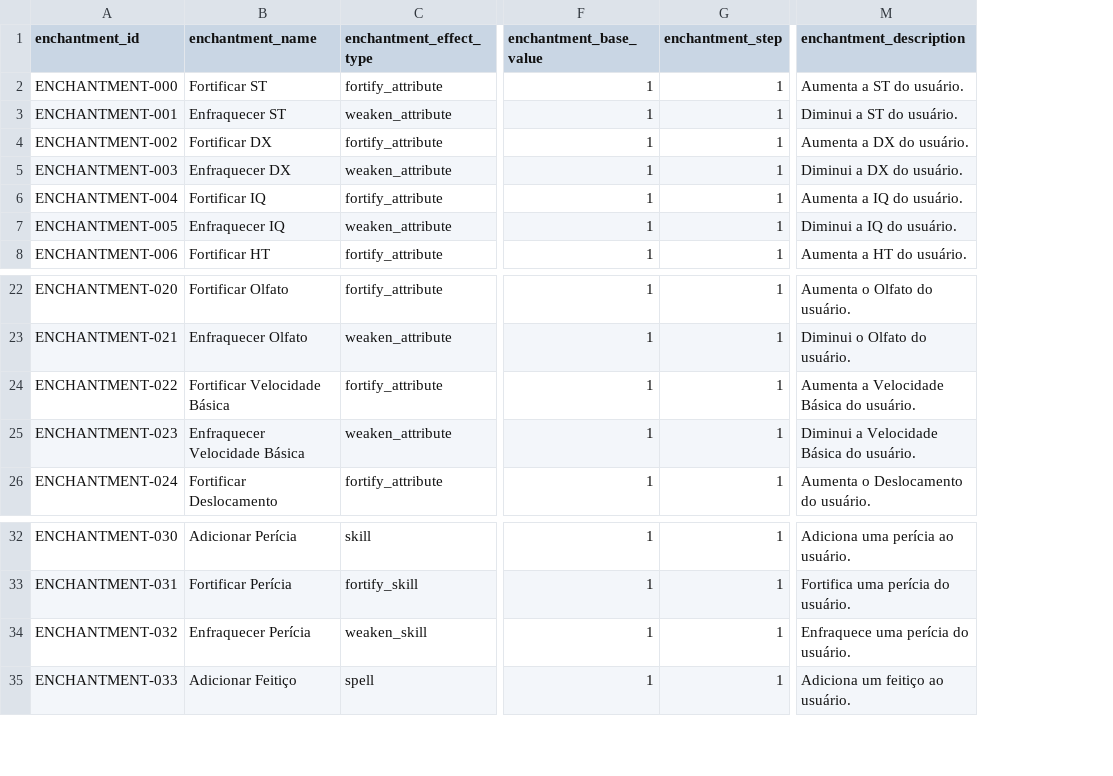
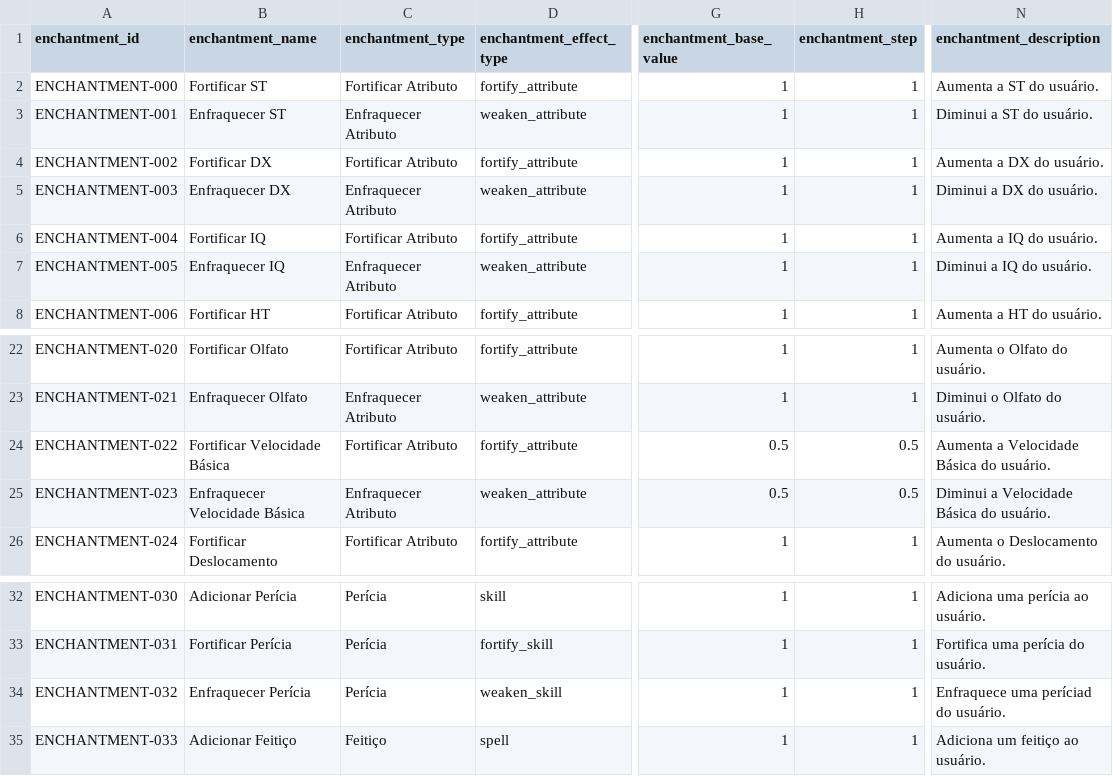
Before and after one commit to data-poet/archivumSheet, a CSV file: data/db_magic_enchantments.csv, drawn as a sheet; only a part is shown, gaps mark what is left out; addresses are those after the commit; the diff names each change by its address in the sheet, - before the commit and + after, or states it on an @@ line.

Commit message:
feat(data): add enchantment_type column to magic enchantments CSV

```diff
--- a/data/db_magic_enchantments.csv
+++ b/data/db_magic_enchantments.csv
+column C (enchantment_type), rows 2-8: Fortificar Atributo | Enfraquecer Atributo | Fortificar Atributo | Enfraquecer Atributo | Fortificar Atributo | Enfraquecer Atributo | Fortificar Atributo; rows 22-26: Fortificar Atributo | Enfraquecer Atributo | Fortificar Atributo | Enfraquecer Atributo | Fortificar Atributo; rows 32-35: Perícia | Perícia | Perícia | Feitiço
-G24:G25 (enchantment_base_value): 1
+G24:G25 (enchantment_base_value): 0.5
-H24:H25 (enchantment_step): 1
+H24:H25 (enchantment_step): 0.5
-N34 (enchantment_description): Enfraquece uma perícia do usuário.
+N34 (enchantment_description): Enfraquece uma períciad do usuário.
```
